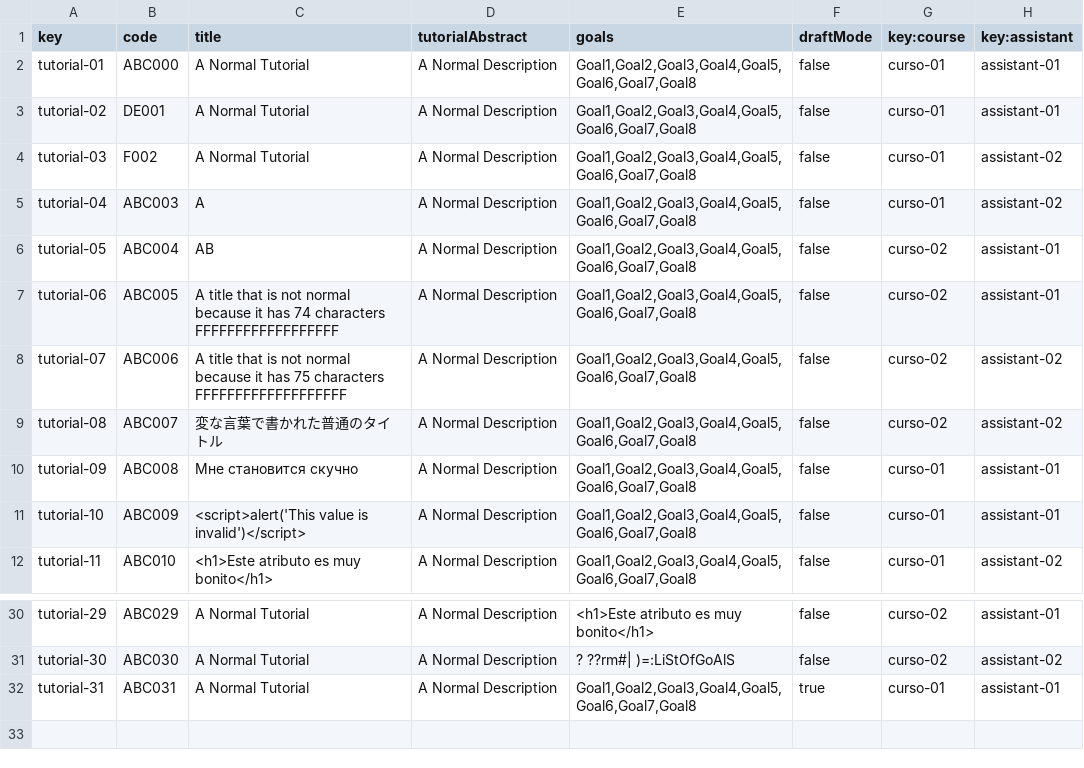
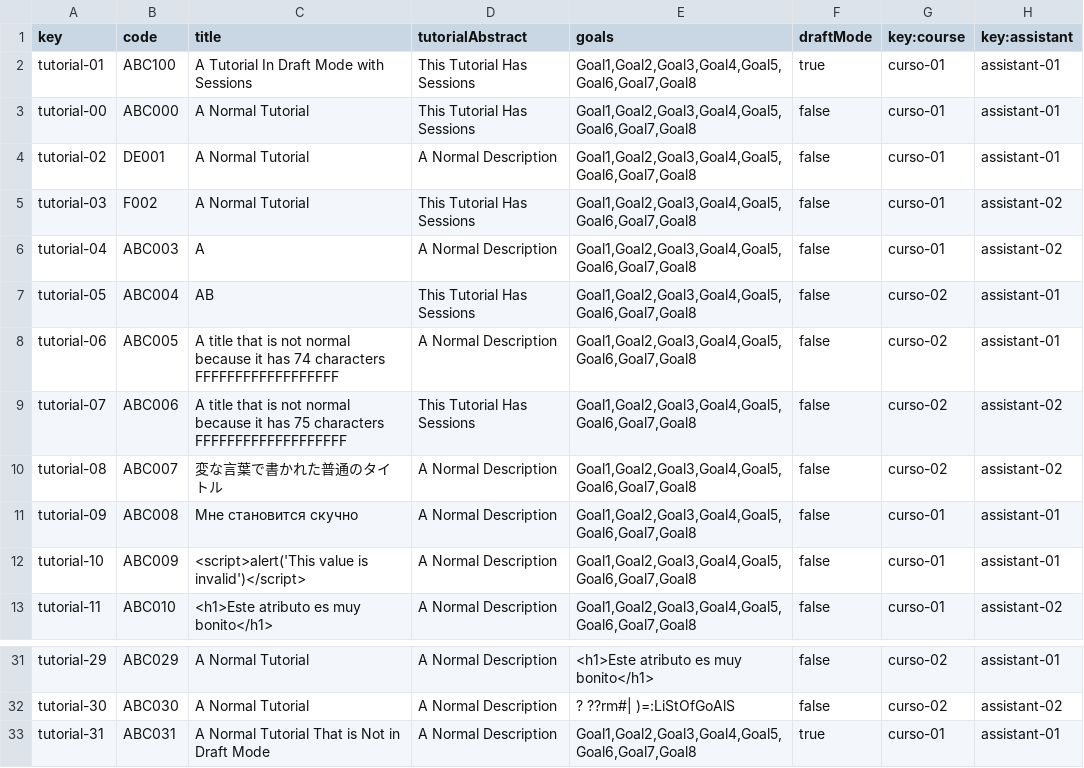
Before and after one commit to tcabgom/Acme-L3-D03, a CSV file: src/main/webapp/WEB-INF/resources/sample-data/tutorial.csv, drawn as a sheet; only a part is shown, gaps mark what is left out.

```diff
--- a/src/main/webapp/WEB-INF/resources/sample-data/tutorial.csv
+++ b/src/main/webapp/WEB-INF/resources/sample-data/tutorial.csv
@@ -1,9 +1,10 @@
 key,code,title,tutorialAbstract,goals,draftMode,key:course,key:assistant
-tutorial-01,ABC000,A Normal Tutorial,A Normal Description,"Goal1,Goal2,Goal3,Goal4,Goal5,Goal6,Goal7,Goal8",false,curso-01,assistant-01
+tutorial-01,ABC100,A Tutorial In Draft Mode with Sessions,This Tutorial Has Sessions,"Goal1,Goal2,Goal3,Goal4,Goal5,Goal6,Goal7,Goal8",true,curso-01,assistant-01
+tutorial-00,ABC000,A Normal Tutorial,This Tutorial Has Sessions,"Goal1,Goal2,Goal3,Goal4,Goal5,Goal6,Goal7,Goal8",false,curso-01,assistant-01
 tutorial-02,DE001,A Normal Tutorial,A Normal Description,"Goal1,Goal2,Goal3,Goal4,Goal5,Goal6,Goal7,Goal8",false,curso-01,assistant-01
-tutorial-03,F002,A Normal Tutorial,A Normal Description,"Goal1,Goal2,Goal3,Goal4,Goal5,Goal6,Goal7,Goal8",false,curso-01,assistant-02
+tutorial-03,F002,A Normal Tutorial,This Tutorial Has Sessions,"Goal1,Goal2,Goal3,Goal4,Goal5,Goal6,Goal7,Goal8",false,curso-01,assistant-02
 tutorial-04,ABC003,A,A Normal Description,"Goal1,Goal2,Goal3,Goal4,Goal5,Goal6,Goal7,Goal8",false,curso-01,assistant-02
-tutorial-05,ABC004,AB,A Normal Description,"Goal1,Goal2,Goal3,Goal4,Goal5,Goal6,Goal7,Goal8",false,curso-02,assistant-01
+tutorial-05,ABC004,AB,This Tutorial Has Sessions,"Goal1,Goal2,Goal3,Goal4,Goal5,Goal6,Goal7,Goal8",false,curso-02,assistant-01
 tutorial-06,ABC005,A title that is not normal because it has 74 characters FFFFFFFFFFFFFFFFFF,A Normal Description,"Goal1,Goal2,Goal3,Goal4,Goal5,Goal6,Goal7,Goal8",false,curso-02,assistant-01
-tutorial-07,ABC006,A title that is not normal because it has 75 characters FFFFFFFFFFFFFFFFFFF,A Normal Description,"Goal1,Goal2,Goal3,Goal4,Goal5,Goal6,Goal7,Goal8",false,curso-02,assistant-02
+tutorial-07,ABC006,A title that is not normal because it has 75 characters FFFFFFFFFFFFFFFFFFF,This Tutorial Has Sessions,"Goal1,Goal2,Goal3,Goal4,Goal5,Goal6,Goal7,Goal8",false,curso-02,assistant-02
 tutorial-08,ABC007,変な言葉で書かれた普通のタイトル,A Normal Description,"Goal1,Goal2,Goal3,Goal4,Goal5,Goal6,Goal7,Goal8",false,curso-02,assistant-02
@@ -31,2 +32,2 @@ tutorial-29,ABC029,A Normal Tutorial,A Normal Description,<h1>Este atributo es m
 tutorial-30,ABC030,A Normal Tutorial,A Normal Description,? ??rm#| )=:LiStOfGoAlS,false,curso-02,assistant-02
-tutorial-31,ABC031,A Normal Tutorial,A Normal Description,"Goal1,Goal2,Goal3,Goal4,Goal5,Goal6,Goal7,Goal8",true,curso-01,assistant-01
+tutorial-31,ABC031,A Normal Tutorial That is Not in Draft Mode,A Normal Description,"Goal1,Goal2,Goal3,Goal4,Goal5,Goal6,Goal7,Goal8",true,curso-01,assistant-01
```
Also changed, not shown: src/main/webapp/WEB-INF/resources/sample-data/tutorialSession.csv, 14 other files.
